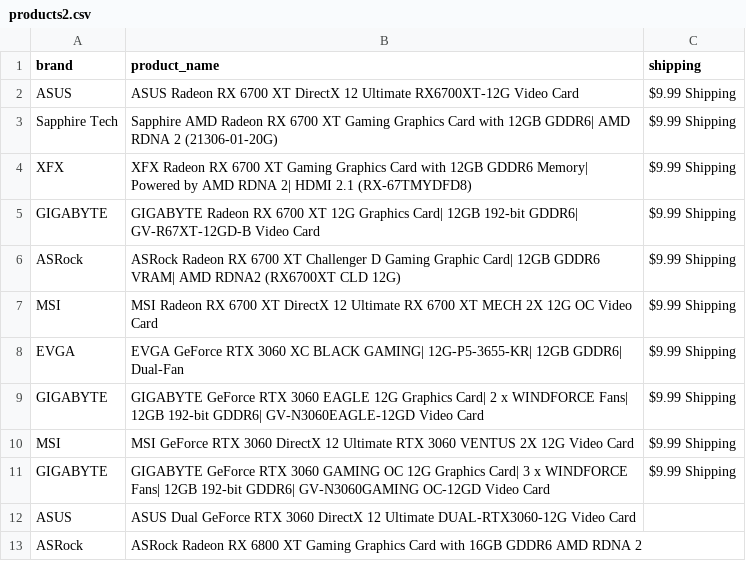
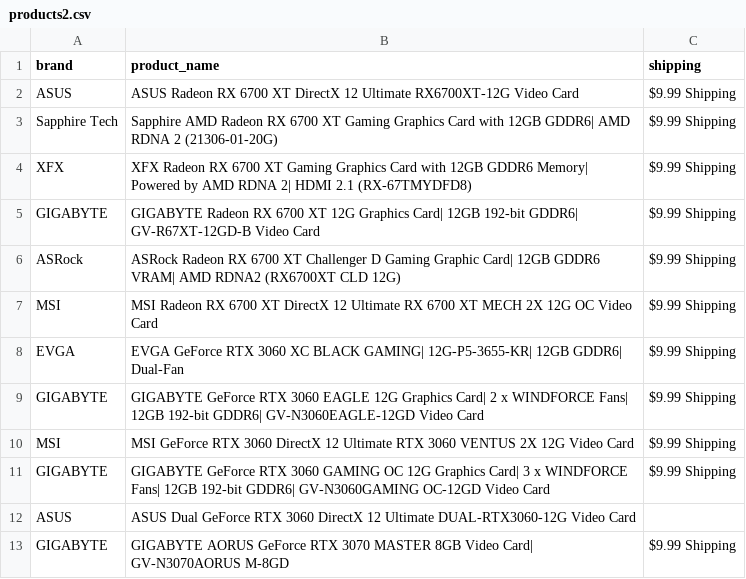
Before and after one commit to edwsqa/Crawler, a CSV file: files/products2.csv, drawn as a sheet; removed rows and columns are numbered as before the commit, all else as after; the diff names each change by its address in the sheet, - before the commit and + after, or states it on an @@ line.

```diff
--- a/files/products2.csv
+++ b/files/products2.csv
-row 13: ASRock | ASRock Radeon RX 6800 XT Gaming Graphics Card with 16GB GDDR6 AMD RDNA 2
+row 13: GIGABYTE | GIGABYTE AORUS GeForce RTX 3070 MASTER 8GB Video Card| GV-N3070AORUS M-8GD | $9.99 Shipping
```
Also changed, not shown: files/WeatherOulu.csv.
